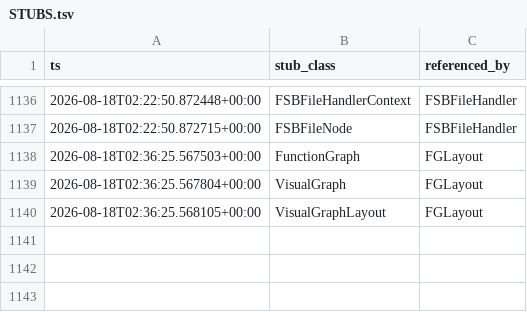
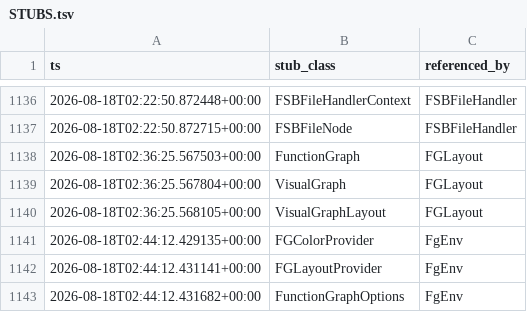
Before and after one commit to cyrex562/ghidra-rs, a TSV file: STUBS.tsv, drawn as a sheet; only a part is shown, gaps mark what is left out.

Commit message:
descent: FgEnv -> trait (orig_src/Ghidra/Features/FunctionGraph/src/main/java/ghidra/app/plugin/core/functiongraph/mvc/FgEnv.java)

```diff
--- a/STUBS.tsv
+++ b/STUBS.tsv
@@ -1140 +1140,4 @@ ts	stub_class	referenced_by
 2026-08-18T02:36:25.568105+00:00	VisualGraphLayout	FGLayout
+2026-08-18T02:44:12.429135+00:00	FGColorProvider	FgEnv
+2026-08-18T02:44:12.431141+00:00	FGLayoutProvider	FgEnv
+2026-08-18T02:44:12.431682+00:00	FunctionGraphOptions	FgEnv
```
Also changed, not shown: 4 other files.
